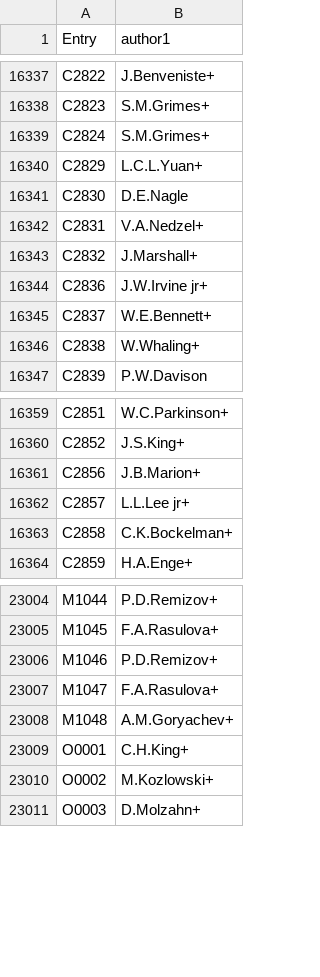
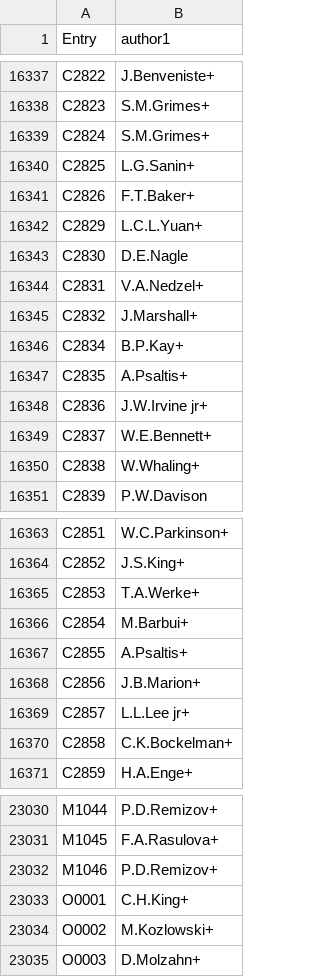
Before and after one commit to vzerkin/EXFOR-X5json, a CSV file: x5json/Entries-short.csv, drawn as a sheet; only a part is shown, gaps mark what is left out; removed rows and columns are numbered as before the commit, all else as after; the diff covers the shown part only; the diff names each change by its address in the sheet, - before the commit and + after, or states it on an @@ line.

```diff
--- a/x5json/Entries-short.csv
+++ b/x5json/Entries-short.csv
+row 16340: C2825 | L.G.Sanin+
+row 16341: C2826 | F.T.Baker+
+row 16346: C2834 | B.P.Kay+
+row 16347: C2835 | A.Psaltis+
+row 16365: C2853 | T.A.Werke+
+row 16366: C2854 | M.Barbui+
+row 16367: C2855 | A.Psaltis+
-row 23007: M1047 | F.A.Rasulova+
-row 23008: M1048 | A.M.Goryachev+
```
Also changed, not shown: 19 added rows, 1 edited cell and row numbers in column A elsewhere in this file, 1 other file.
